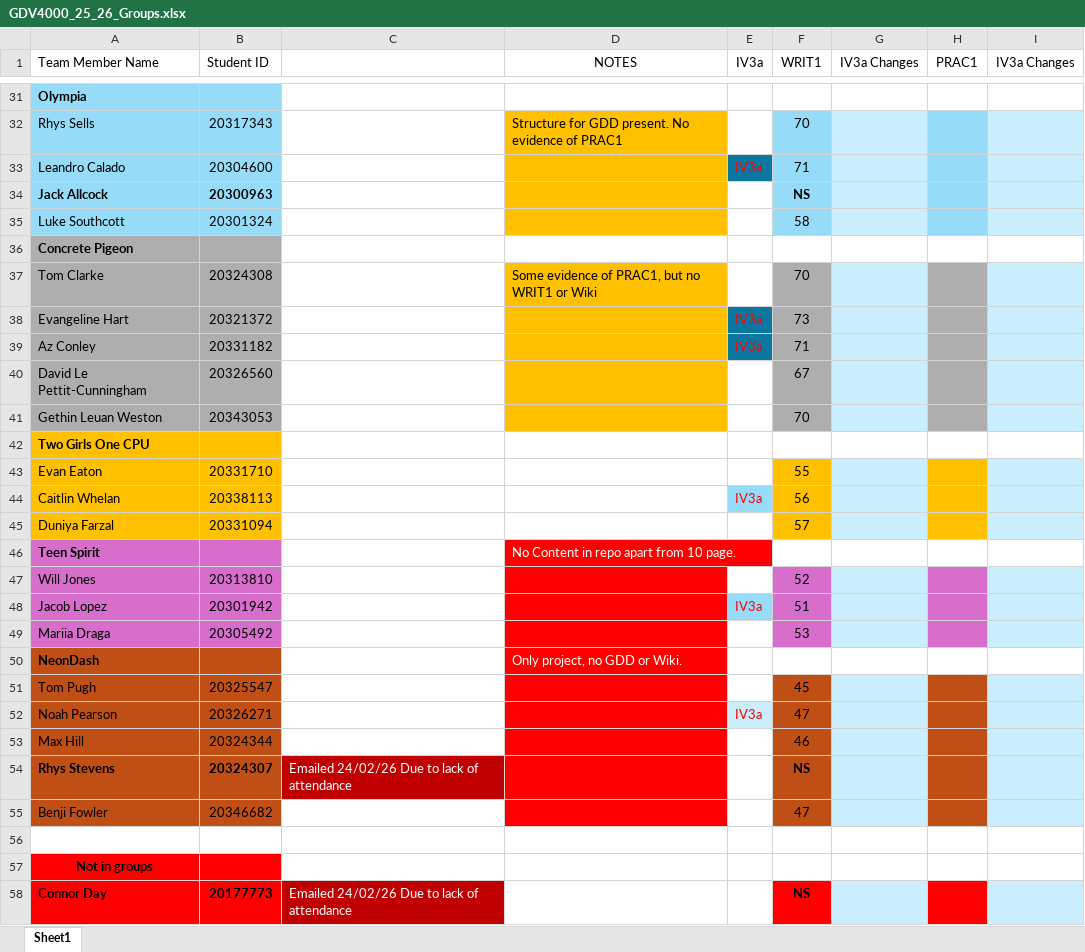
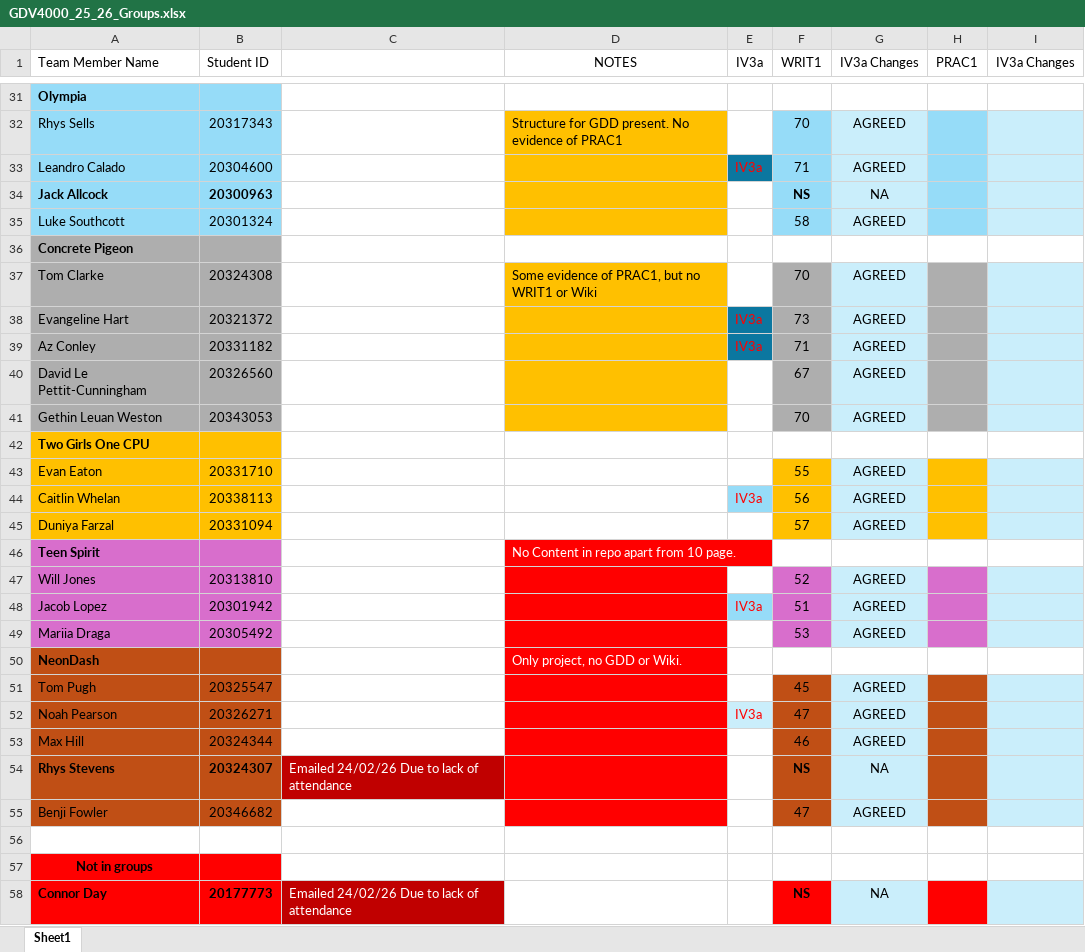
Before and after one commit to ianSCMet/2025_26, an Excel workbook: T2/GDV4000/GDV4000_25_26_Groups.xlsx, sheet Sheet1, drawn as a sheet; only a part is shown, gaps mark what is left out; values as stored, in another font and other column widths than the file's, no borders; the diff covers the shown part only; the diff names each change by its address in the sheet, - before the commit and + after, or states it on an @@ line.

Commit message:
Added IV for WRIT1 to excel sheet - All agreed

```diff
--- a/T2/GDV4000/GDV4000_25_26_Groups.xlsx (sheet Sheet1)
+++ b/T2/GDV4000/GDV4000_25_26_Groups.xlsx (sheet Sheet1)
-G32:G33 (IV3a Changes): (empty)
+G32:G33 (IV3a Changes): AGREED
-G34 (IV3a Changes): (empty)
+G34 (IV3a Changes): NA
-G35 (IV3a Changes): (empty)
+G35 (IV3a Changes): AGREED
-G37:G41 (IV3a Changes): (empty)
+G37:G41 (IV3a Changes): AGREED
-G43:G45 (IV3a Changes): (empty)
+G43:G45 (IV3a Changes): AGREED
-G47:G49 (IV3a Changes): (empty)
+G47:G49 (IV3a Changes): AGREED
-G51:G53 (IV3a Changes): (empty)
+G51:G53 (IV3a Changes): AGREED
-G54 (IV3a Changes): (empty)
+G54 (IV3a Changes): NA
-G55 (IV3a Changes): (empty)
+G55 (IV3a Changes): AGREED
-G58 (IV3a Changes): (empty)
+G58 (IV3a Changes): NA
```
Also changed, not shown: 26 edited cells elsewhere in this sheet.
